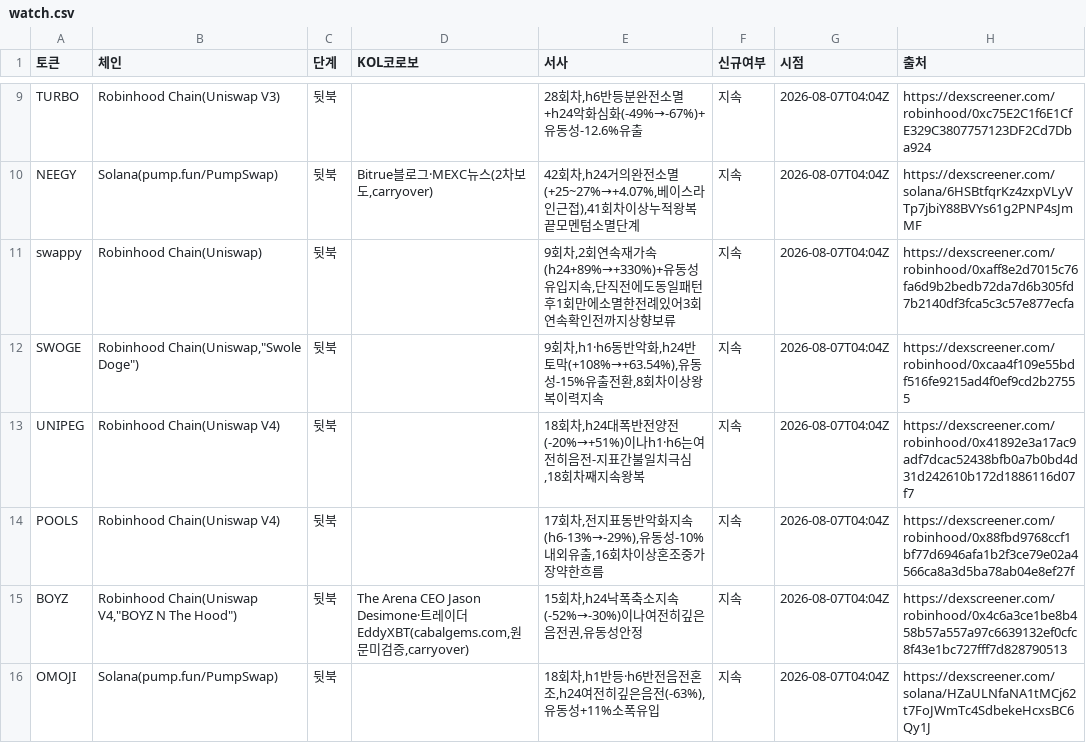
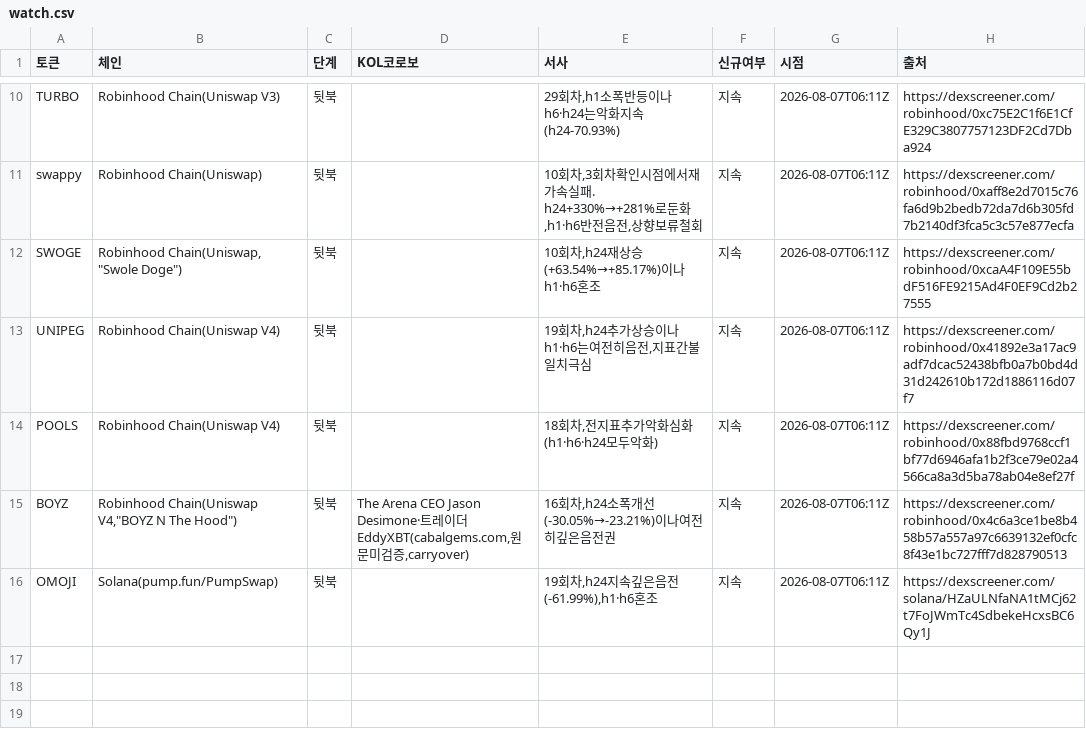
Before and after one commit to HoinKwak/study, a CSV file: research/kol/watch.csv, drawn as a sheet; only a part is shown, gaps mark what is left out; removed rows and columns are numbered as before the commit, all else as after; the diff covers the shown part only; the diff names each change by its address in the sheet, - before the commit and + after, or states it on an @@ line.

```diff
--- a/research/kol/watch.csv
+++ b/research/kol/watch.csv
-E10 (서사): 28회차,h6반등분완전소멸+h24악화심화(-49%→-67%)+유동성-12.6%유출
+E10 (서사): 29회차,h1소폭반등이나h6·h24는악화지속(h24-70.93%)
-G10 (시점): 2026-08-07T04:04Z
+G10 (시점): 2026-08-07T06:11Z
-row 10: NEEGY | Solana(pump.fun/PumpSwap) | 뒷북 | Bitrue블로그·MEXC뉴스(2차보도,carryover) | 42회차,h24거의완전소멸(+25~27%→+4.07%,베이스라인근접),41회차이상누적왕복끝모멘텀소멸단계 | 지속 | 2026-08-07T04:04Z | https://dexscreener.com/solana/6HSBtfqrKz4zxpVLyVTp7jbiY88BVYs61g2PNP4sJmMF
-E11 (서사): 9회차,2회연속재가속(h24+89%→+330%)+유동성유입지속,단직전에도동일패턴후1회만에소멸한전례있어3회연속확인전까지상향보류
+E11 (서사): 10회차,3회차확인시점에서재가속실패. h24+330%→+281%로둔화,h1·h6반전음전,상향보류철회
-G11:G16 (시점): 2026-08-07T04:04Z
+G11:G16 (시점): 2026-08-07T06:11Z
-B12 (체인): Robinhood Chain(Uniswap,"Swole Doge")
+B12 (체인): Robinhood Chain(Uniswap, "Swole Doge")
-E12 (서사): 9회차,h1·h6동반악화,h24반토막(+108%→+63.54%),유동성-15%유출전환,8회차이상왕복이력지속
+E12 (서사): 10회차,h24재상승(+63.54%→+85.17%)이나h1·h6혼조
-H12 (출처): https://dexscreener.com/robinhood/0xcaa4f109e55bdf516fe9215ad4f0ef9cd2b27555
+H12 (출처): https://dexscreener.com/robinhood/0xcaA4F109E55bdF516FE9215Ad4F0EF9Cd2b27555
-E13 (서사): 18회차,h24대폭반전양전(-20%→+51%)이나h1·h6는여전히음전-지표간불일치극심,18회차째지속왕복
+E13 (서사): 19회차,h24추가상승이나h1·h6는여전히음전,지표간불일치극심
-E14 (서사): 17회차,전지표동반악화지속(h6-13%→-29%),유동성-10%내외유출,16회차이상혼조중가장약한흐름
+E14 (서사): 18회차,전지표추가악화심화(h1·h6·h24모두악화)
-E15 (서사): 15회차,h24낙폭축소지속(-52%→-30%)이나여전히깊은음전권,유동성안정
+E15 (서사): 16회차,h24소폭개선(-30.05%→-23.21%)이나여전히깊은음전권
-E16 (서사): 18회차,h1반등·h6반전음전혼조,h24여전히깊은음전(-63%),유동성+11%소폭유입
+E16 (서사): 19회차,h24지속깊은음전(-61.99%),h1·h6혼조
```
Also changed, not shown: 1 added row and 16 edited cells elsewhere in this file, 2 other files.
